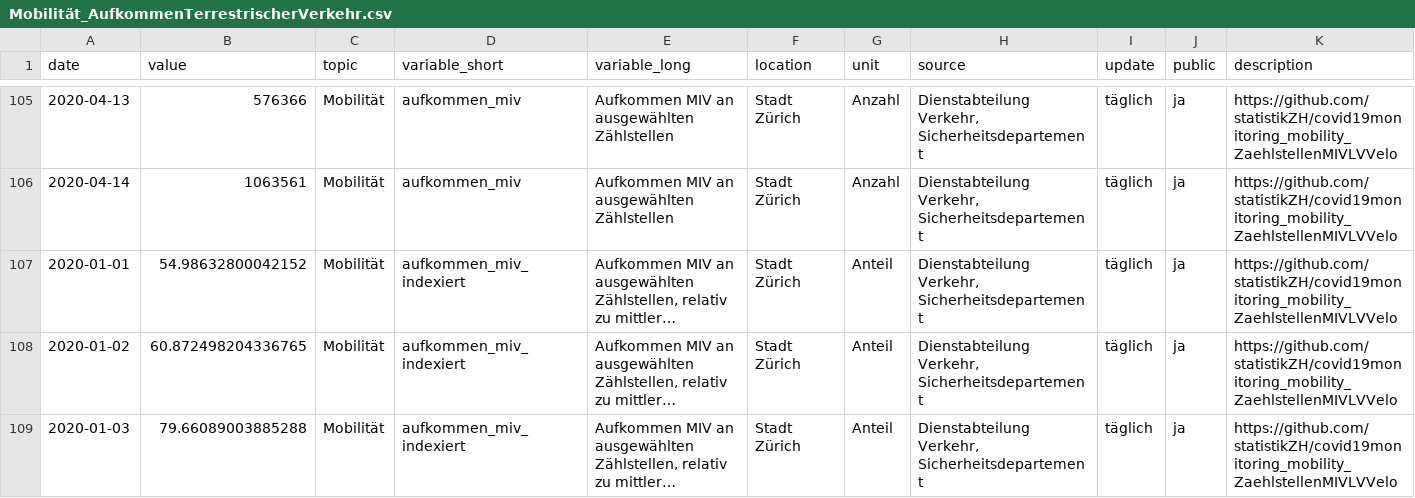
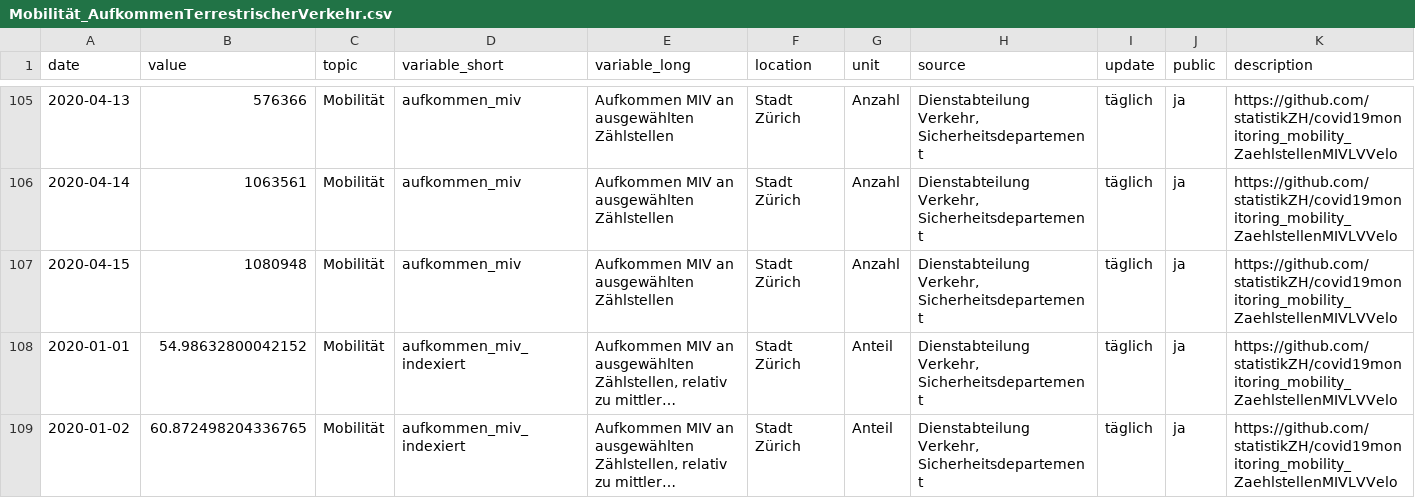
Before and after one commit to statistikZH/covid19monitoring_mobility_ZaehlstellenMIVLVVelo, a CSV file: Mobilität_AufkommenTerrestrischerVerkehr.csv, drawn as a sheet; only a part is shown, gaps mark what is left out; the shorter side is filled out with more unchanged rows; long unchanged cells end in …; the diff covers the shown part only; the diff names each change by its address in the sheet, - before the commit and + after, or states it on an @@ line.

Commit message:
update 17.4.

```diff
--- a/Mobilität_AufkommenTerrestrischerVerkehr.csv
+++ b/Mobilität_AufkommenTerrestrischerVerkehr.csv
+row 107: 2020-04-15 | 1080948 | Mobilität | aufkommen_miv | Aufkommen MIV an ausgewählten Zählstellen | Stadt Zürich | Anzahl | Dienstabteilung Verkehr, Sicherheitsdepartement | täglich | ja | https://github.com/statistikZH/covid19monitoring_mobility_ZaehlstellenMIVLVVelo
```
Also changed, not shown: 5 added rows elsewhere in this file.
